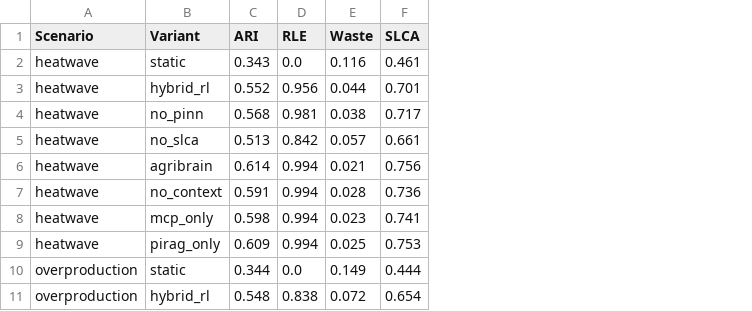
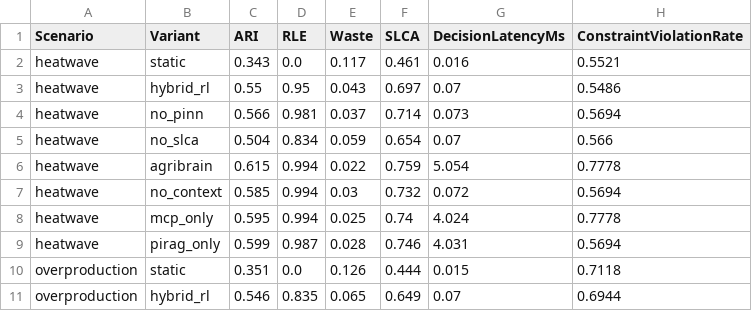
Before and after one commit to kprodigi/AGRI-BRAIN, a CSV file: mvp/simulation/results/table2_ablation.csv, drawn as a sheet; only a part is shown; removed rows and columns are numbered as before the commit, all else as after; the diff covers the shown part only; the diff names each change by its address in the sheet, - before the commit and + after, or states it on an @@ line.

Commit message:
regenerate results from the latest HPC run

```diff
--- a/mvp/simulation/results/table2_ablation.csv
+++ b/mvp/simulation/results/table2_ablation.csv
+column G (DecisionLatencyMs), rows 2-8: 0.016 | 0.07 | 0.073 | 0.07 | 5.054 | 0.072 | 4.024; rows 10-11: 0.015 | 0.07
+column H (ConstraintViolationRate), rows 2-8: 0.5521 | 0.5486 | 0.5694 | 0.566 | 0.7778 | 0.5694 | 0.7778; rows 10-11: 0.7118 | 0.6944
-E2 (Waste): 0.116
+E2 (Waste): 0.117
-C3 (ARI): 0.552
+C3 (ARI): 0.55
-D3 (RLE): 0.956
+D3 (RLE): 0.95
-E3 (Waste): 0.044
+E3 (Waste): 0.043
-F3 (SLCA): 0.701
+F3 (SLCA): 0.697
-C4 (ARI): 0.568
+C4 (ARI): 0.566
-E4 (Waste): 0.038
+E4 (Waste): 0.037
-F4 (SLCA): 0.717
+F4 (SLCA): 0.714
-C5 (ARI): 0.513
+C5 (ARI): 0.504
-D5 (RLE): 0.842
+D5 (RLE): 0.834
-E5 (Waste): 0.057
+E5 (Waste): 0.059
-F5 (SLCA): 0.661
+F5 (SLCA): 0.654
-C6 (ARI): 0.614
+C6 (ARI): 0.615
-E6 (Waste): 0.021
+E6 (Waste): 0.022
-F6 (SLCA): 0.756
+F6 (SLCA): 0.759
-C7 (ARI): 0.591
+C7 (ARI): 0.585
-E7 (Waste): 0.028
+E7 (Waste): 0.03
-F7 (SLCA): 0.736
+F7 (SLCA): 0.732
-row 8: heatwave | mcp_only | 0.598 | 0.994 | 0.023 | 0.741
-B8 (Variant): pirag_only
+B8 (Variant): mcp_only
-C8 (ARI): 0.609
+C8 (ARI): 0.595
-F8 (SLCA): 0.753
+F8 (SLCA): 0.74
+row 9: heatwave | pirag_only | 0.599 | 0.987 | 0.028 | 0.746 | 4.031 | 0.5694
-C10 (ARI): 0.344
+C10 (ARI): 0.351
-E10 (Waste): 0.149
+E10 (Waste): 0.126
-C11 (ARI): 0.548
+C11 (ARI): 0.546
-D11 (RLE): 0.838
+D11 (RLE): 0.835
-E11 (Waste): 0.072
+E11 (Waste): 0.065
-F11 (SLCA): 0.654
+F11 (SLCA): 0.649
```
Also changed, not shown: 1 added row, 1 removed row and 104 edited cells elsewhere in this file, mvp/simulation/results/table1_summary.csv, 26 other files.
